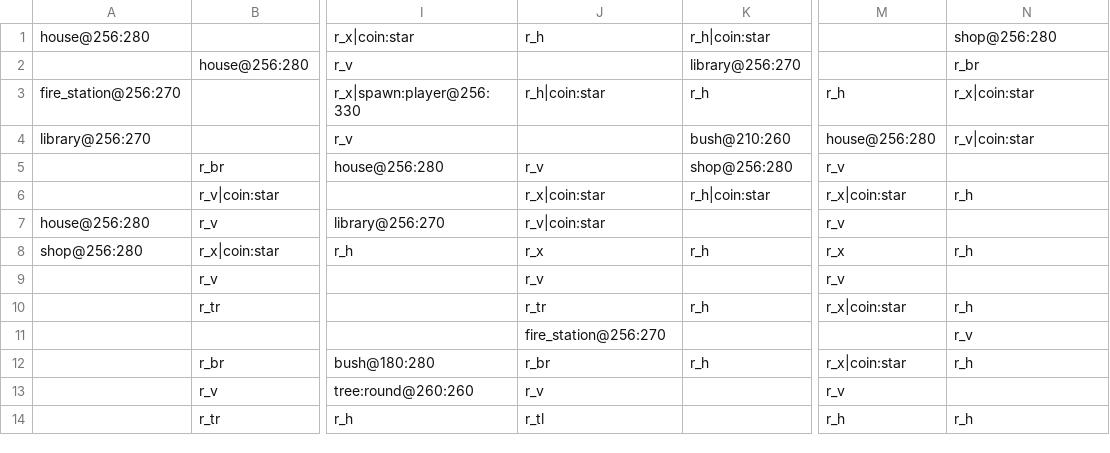
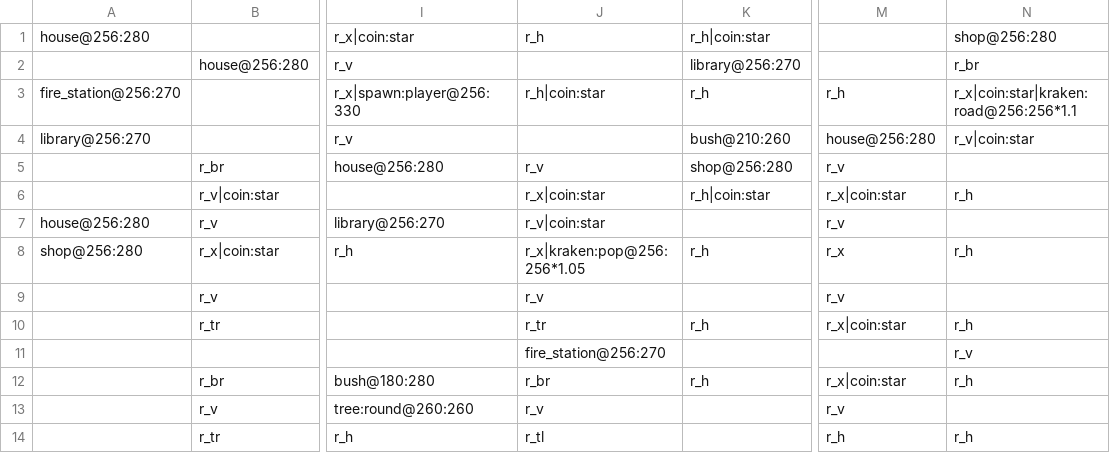
Before and after one commit to JhottMaster/steering-wheel-game, a CSV file: controller_game/assets/cities/demo_city.csv, drawn as a sheet; only a part is shown, gaps mark what is left out; the diff names each change by its address in the sheet, - before the commit and + after, or states it on an @@ line.

Commit message:
Add kraken encounters and sounds

```diff
--- a/controller_game/assets/cities/demo_city.csv
+++ b/controller_game/assets/cities/demo_city.csv
-N3: r_x|coin:star
+N3: r_x|coin:star|kraken:road@256:256*1.1
-J8: r_x
+J8: r_x|kraken:pop@256:256*1.05
```
Also changed, not shown: 12 other files.
